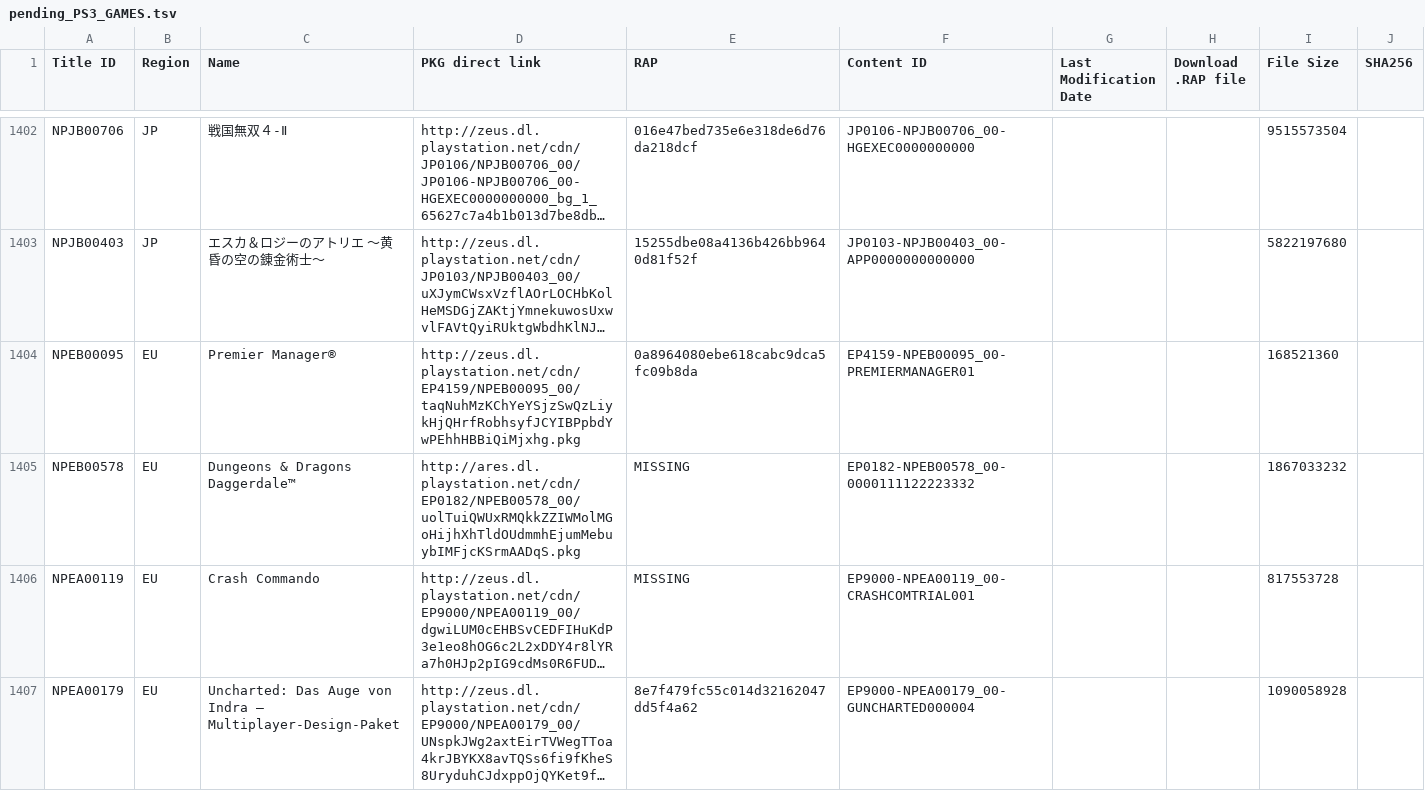
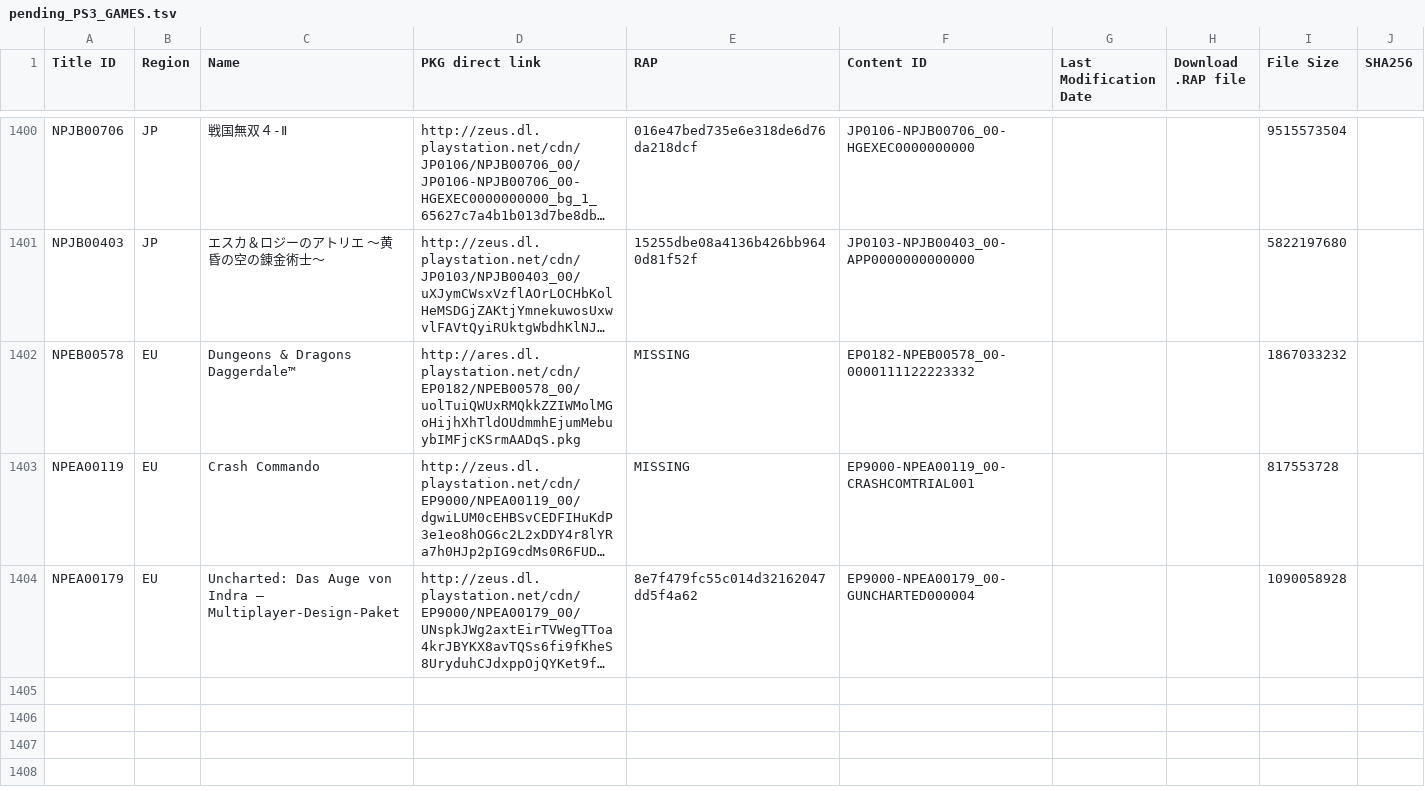
Before and after one commit to jy95/pkgi-ps3-nopaystation, a TSV file: input/pending_PS3_GAMES.tsv, drawn as a sheet; only a part is shown, gaps mark what is left out; long unchanged cells end in …; the diff covers the shown part only; the diff names each change by its address in the sheet, - before the commit and + after, or states it on an @@ line.

```diff
--- a/input/pending_PS3_GAMES.tsv
+++ b/input/pending_PS3_GAMES.tsv
-row 1404: NPEB00095 | EU | Premier Manager® | http://zeus.dl.playstation.net/cdn/EP4159/NPEB00095_00/taqNuhMzKChYeYSjzSwQzLiykHjQHrfRobhsyfJCYIBPpbdYwPEhhHBBiQiMjxhg.pkg | 0a8964080ebe618cabc9dca5fc09b8da | EP4159-NPEB00095_00-PREMIERMANAGER01 |  |  | 168521360
```
Also changed, not shown: 3 removed rows elsewhere in this file, output/pkgi_games_pending.csv, 5 other files.
